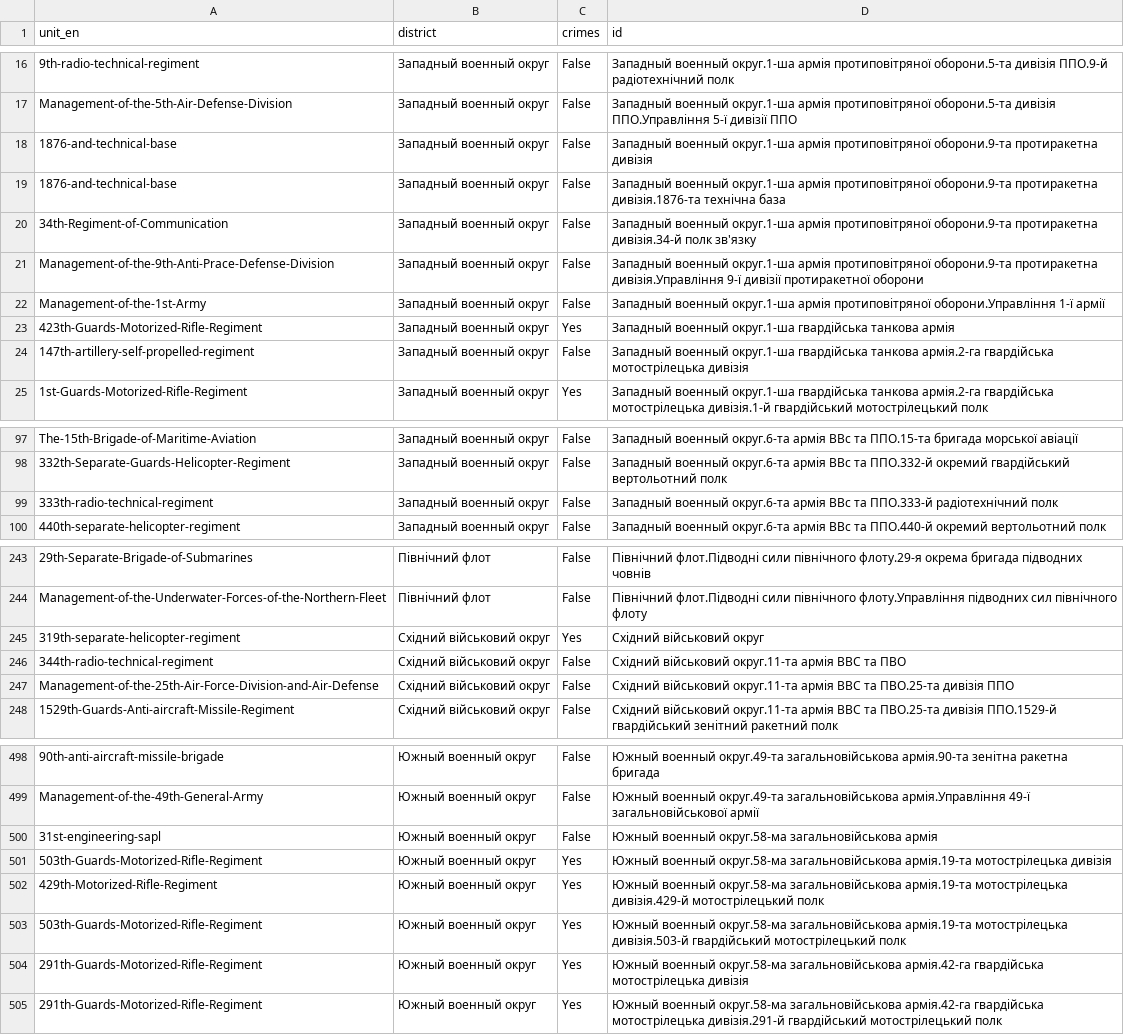
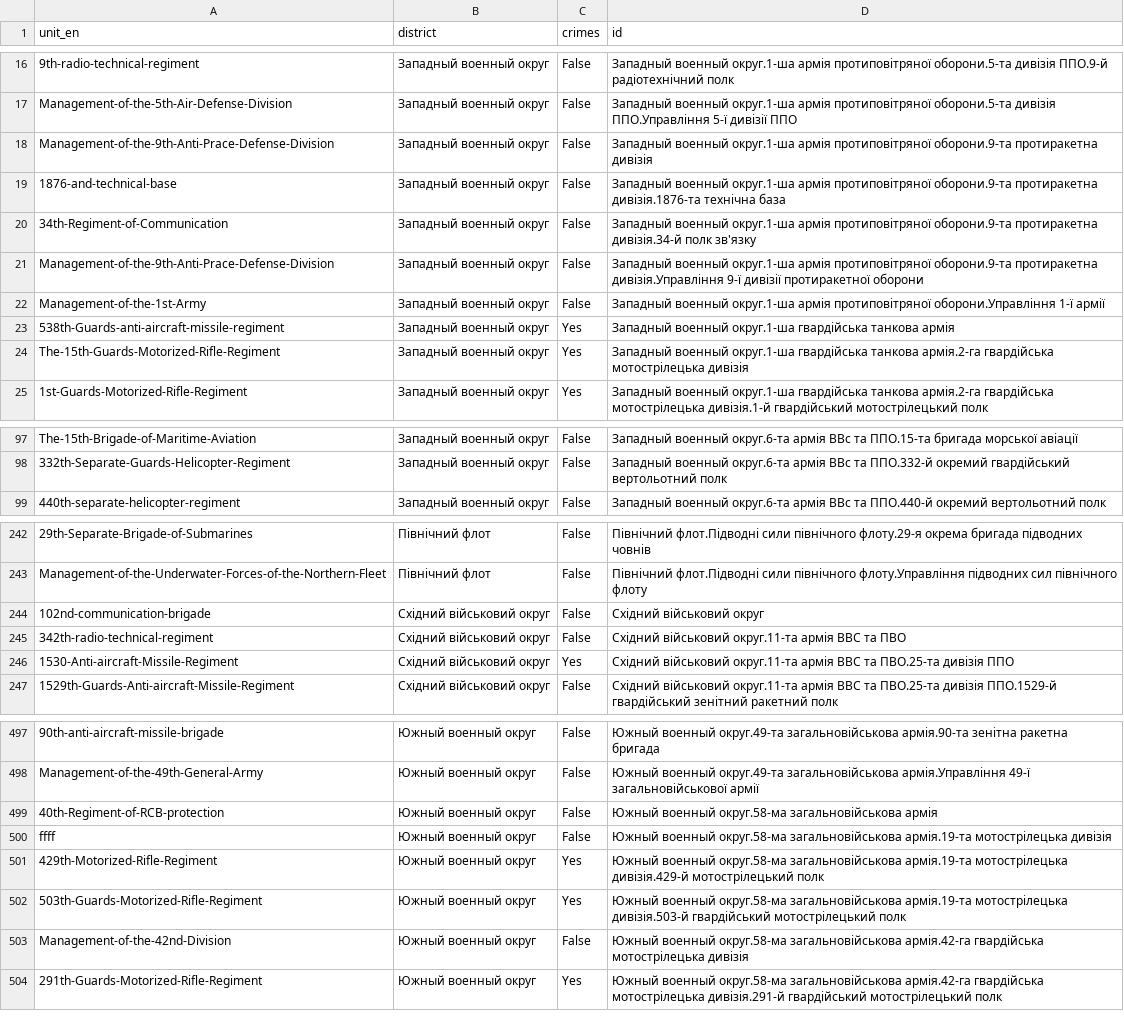
Before and after one commit to HubashovD/project_russian_war_structure, a CSV file: data.csv, drawn as a sheet; only a part is shown, gaps mark what is left out; removed rows and columns are numbered as before the commit, all else as after; the diff covers the shown part only; the diff names each change by its address in the sheet, - before the commit and + after, or states it on an @@ line.

```diff
--- a/data.csv
+++ b/data.csv
-A18 (unit_en): 1876-and-technical-base
+A18 (unit_en): Management-of-the-9th-Anti-Prace-Defense-Division
-A23 (unit_en): 423th-Guards-Motorized-Rifle-Regiment
+A23 (unit_en): 538th-Guards-anti-aircraft-missile-regiment
-A24 (unit_en): 147th-artillery-self-propelled-regiment
+A24 (unit_en): The-15th-Guards-Motorized-Rifle-Regiment
-C24 (crimes): False
+C24 (crimes): Yes
-row 99: 333th-radio-technical-regiment | Западный военный округ | False | Западный военный округ.6-та армія ВВс та ППО.333-й радіотехнічний полк
-A244 (unit_en): 319th-separate-helicopter-regiment
+A244 (unit_en): 102nd-communication-brigade
-C244 (crimes): Yes
+C244 (crimes): False
-A245 (unit_en): 344th-radio-technical-regiment
+A245 (unit_en): 342th-radio-technical-regiment
-A246 (unit_en): Management-of-the-25th-Air-Force-Division-and-Air-Defense
+A246 (unit_en): 1530-Anti-aircraft-Missile-Regiment
-C246 (crimes): False
+C246 (crimes): Yes
-A499 (unit_en): 31st-engineering-sapl
+A499 (unit_en): 40th-Regiment-of-RCB-protection
-A500 (unit_en): 503th-Guards-Motorized-Rifle-Regiment
+A500 (unit_en): ffff
-C500 (crimes): Yes
+C500 (crimes): False
-A503 (unit_en): 291th-Guards-Motorized-Rifle-Regiment
+A503 (unit_en): Management-of-the-42nd-Division
-C503 (crimes): Yes
+C503 (crimes): False
```
Also changed, not shown: 1 added row, 1 removed row and 76 edited cells elsewhere in this file, map.csv, 4 other files.
